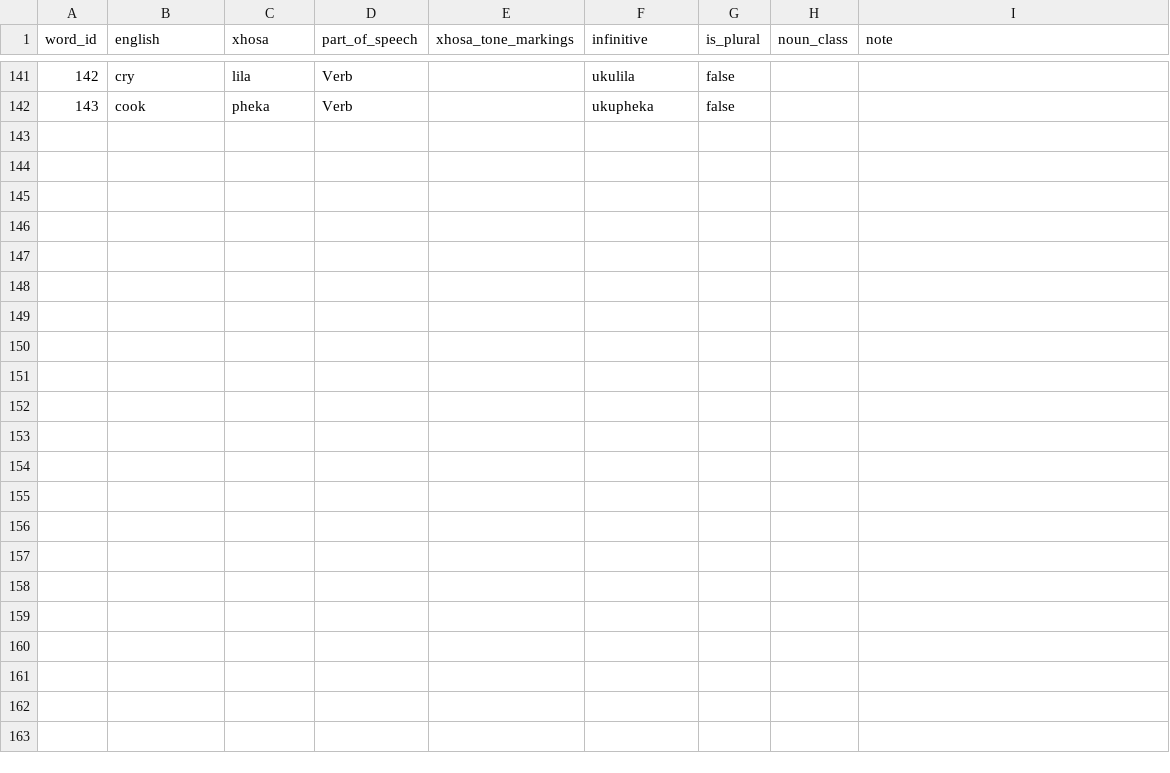
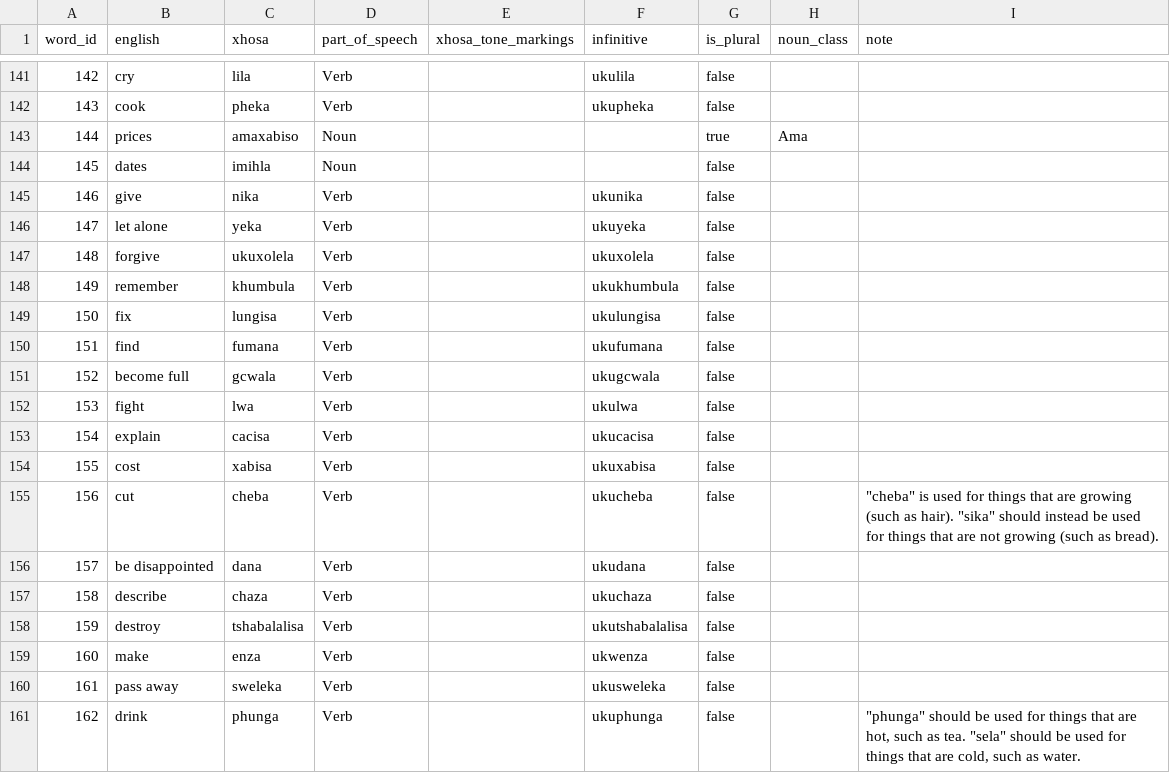
Before and after one commit to IsiXhosa-click/database, a CSV file: words.csv, drawn as a sheet; only a part is shown, gaps mark what is left out; the diff covers the shown part only.

```diff
--- a/words.csv
+++ b/words.csv
@@ -142 +142,20 @@ word_id,english,xhosa,part_of_speech,xhosa_tone_markings,infinitive,is_plural,no
 143,cook,pheka,Verb,,ukupheka,false,,
+144,prices,amaxabiso,Noun,,,true,Ama,
+145,dates,imihla,Noun,,,false,,
+146,give,nika,Verb,,ukunika,false,,
+147,let alone,yeka,Verb,,ukuyeka,false,,
+148,forgive,ukuxolela,Verb,,ukuxolela,false,,
+149,remember,khumbula,Verb,,ukukhumbula,false,,
+150,fix,lungisa,Verb,,ukulungisa,false,,
+151,find,fumana,Verb,,ukufumana,false,,
+152,become full,gcwala,Verb,,ukugcwala,false,,
+153,fight,lwa,Verb,,ukulwa,false,,
+154,explain,cacisa,Verb,,ukucacisa,false,,
+155,cost,xabisa,Verb,,ukuxabisa,false,,
+156,cut,cheba,Verb,,ukucheba,false,,"""cheba"" is used for things that are growing (such as hair). ""sika"" should instead be used for things that are not growing (such as bread)."
+157,be disappointed,dana,Verb,,ukudana,false,,
+158,describe,chaza,Verb,,ukuchaza,false,,
+159,destroy,tshabalalisa,Verb,,ukutshabalalisa,false,,
+160,make,enza,Verb,,ukwenza,false,,
+161,pass away,sweleka,Verb,,ukusweleka,false,,
+162,drink,phunga,Verb,,ukuphunga,false,,"""phunga"" should be used for things that are hot, such as tea. ""sela"" should be used for things that are cold, such as water."
```
Also changed, not shown: 11 added rows elsewhere in this file, examples.csv, linked_words.csv.
